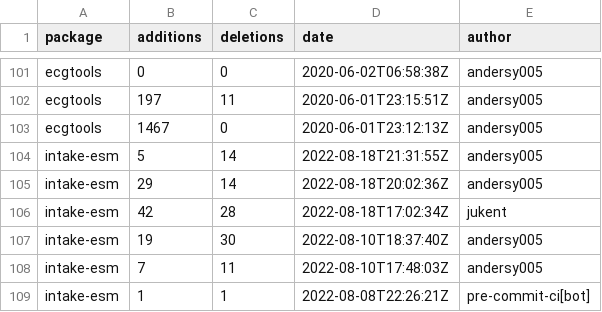
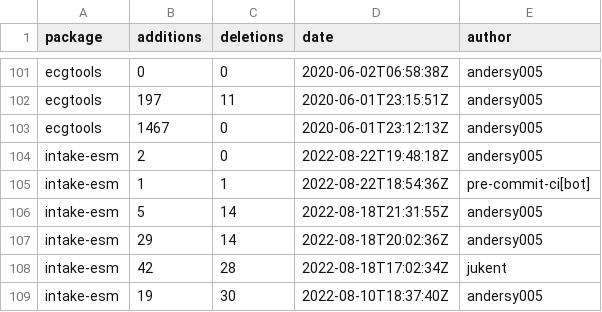
Before and after one commit to ncar-xdev/ncar-xdev.github.io, a CSV file: data/github_commits.csv, drawn as a sheet; only a part is shown, gaps mark what is left out; the shorter side is filled out with more unchanged rows.

```diff
--- a/data/github_commits.csv
+++ b/data/github_commits.csv
@@ -103,2 +103,4 @@ ecgtools,197,11,2020-06-01T23:15:51Z,andersy005
 ecgtools,1467,0,2020-06-01T23:12:13Z,andersy005
+intake-esm,2,0,2022-08-22T19:48:18Z,andersy005
+intake-esm,1,1,2022-08-22T18:54:36Z,pre-commit-ci[bot]
 intake-esm,5,14,2022-08-18T21:31:55Z,andersy005
```
Also changed, not shown: data/github_issues.csv, data/pypi_stats.csv.
